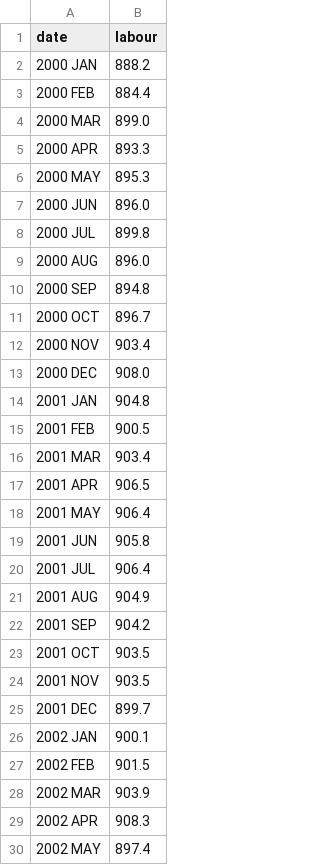
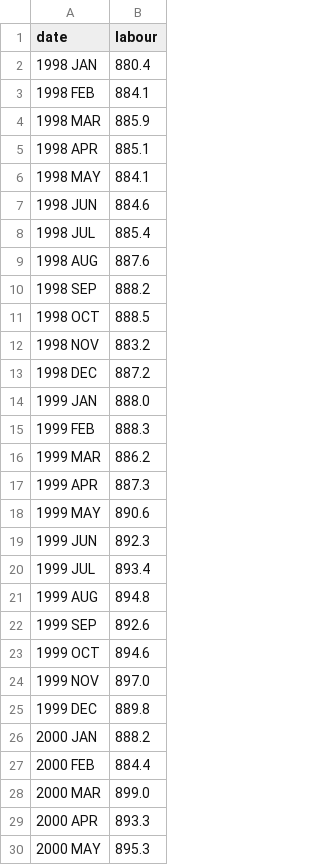
Before and after one commit to bengineer19/productivity-puzzle, a CSV file: data/uk_labour.csv, drawn as a sheet; only a part is shown; the shorter side is filled out with more unchanged rows.

Commit message:
Add full labour animation

```diff
--- a/data/uk_labour.csv
+++ b/data/uk_labour.csv
@@ -1,2 +1,26 @@
 date,labour
+1998 JAN,880.4
+1998 FEB,884.1
+1998 MAR,885.9
+1998 APR,885.1
+1998 MAY,884.1
+1998 JUN,884.6
+1998 JUL,885.4
+1998 AUG,887.6
+1998 SEP,888.2
+1998 OCT,888.5
+1998 NOV,883.2
+1998 DEC,887.2
+1999 JAN,888.0
+1999 FEB,888.3
+1999 MAR,886.2
+1999 APR,887.3
+1999 MAY,890.6
+1999 JUN,892.3
+1999 JUL,893.4
+1999 AUG,894.8
+1999 SEP,892.6
+1999 OCT,894.6
+1999 NOV,897.0
+1999 DEC,889.8
 2000 JAN,888.2
```
Also changed, not shown: 1 other file.
